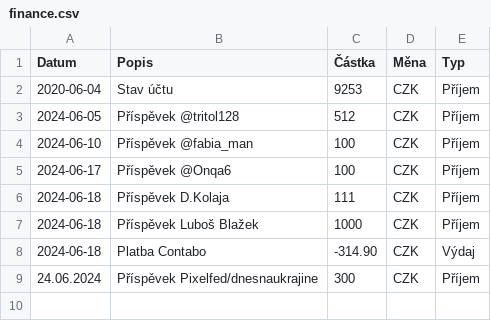
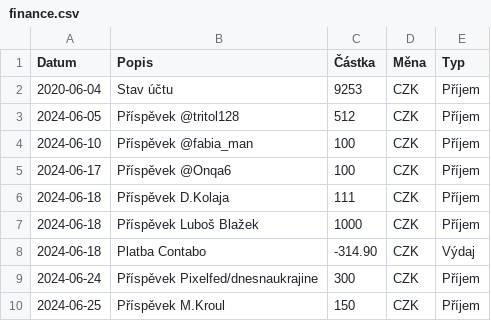
Before and after one commit to zkreml/prehlad-financi-komunity, a CSV file: finance.csv, drawn as a sheet.

Commit message:
aktualizace finance.csv

```diff
--- a/finance.csv
+++ b/finance.csv
@@ -8,2 +8,3 @@ Datum,Popis,Částka,Měna,Typ
 2024-06-18,Platba Contabo,-314.90,CZK,Výdaj
-24.06.2024,Příspěvek Pixelfed/dnesnaukrajine,300,CZK,Příjem
+2024-06-24,Příspěvek Pixelfed/dnesnaukrajine,300,CZK,Příjem
+2024-06-25,Příspěvek M.Kroul,150,CZK,Příjem
```
